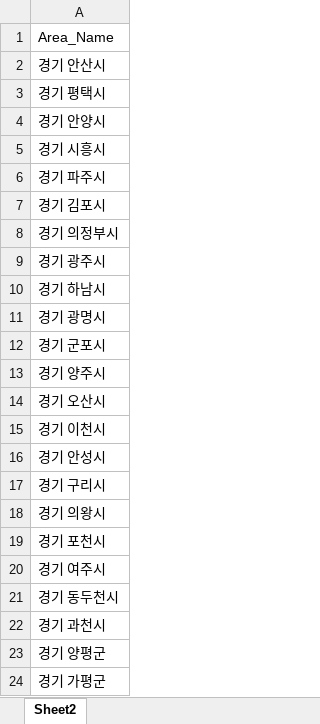
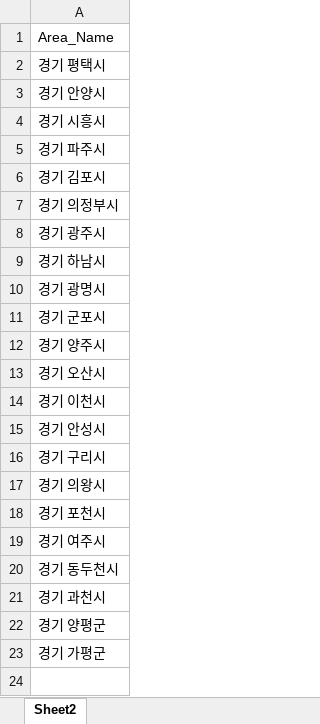
Before and after one commit to uzairabid1/boramProject, an Excel workbook: Area_Name_for_Franchise.xlsx, sheet Sheet2, drawn as a sheet; values as stored, in another font and other column widths than the file's, no borders; the diff names each change by its address in the sheet, - before the commit and + after, or states it on an @@ line.

```diff
--- a/Area_Name_for_Franchise.xlsx (sheet Sheet2)
+++ b/Area_Name_for_Franchise.xlsx (sheet Sheet2)
-row 2: 경기 안산시
```
Also changed, not shown: 1 other file.
